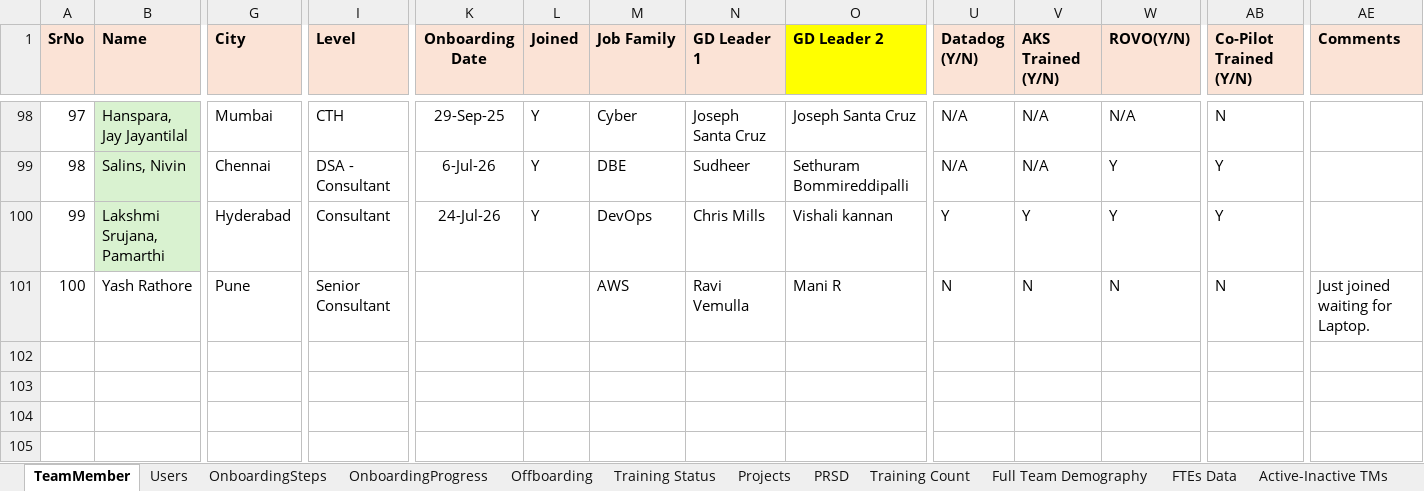
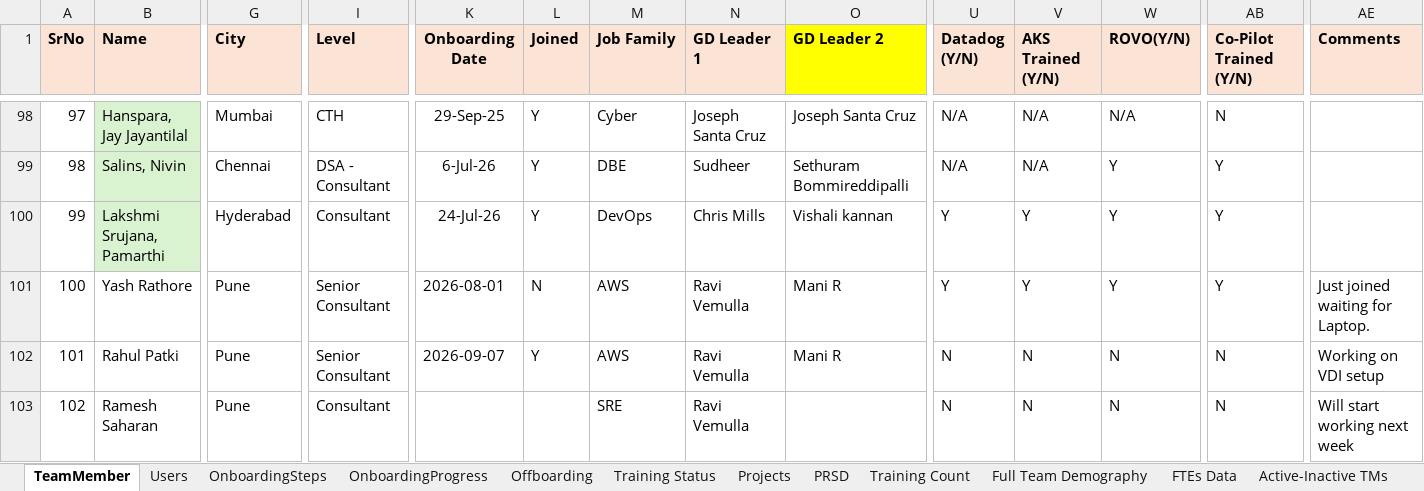
Before and after one commit to rk20597/TeamTracker, an Excel workbook: Data/TeamTracker.xlsx, sheet TeamMember, drawn as a sheet; only a part is shown, gaps mark what is left out; values as stored, in another font and other column widths than the file's, no borders; conditional formats not drawn; rows hold the shown columns only; the diff names each change by its address in the sheet, - before the commit and + after, or states it on an @@ line.

Commit message:
Week 4: Final Features Complete

```diff
--- a/Data/TeamTracker.xlsx (sheet TeamMember)
+++ b/Data/TeamTracker.xlsx (sheet TeamMember)
-K101 (Onboarding Date): (empty)
+K101 (Onboarding Date): 2026-08-01
-L101 (Joined): (empty)
+L101 (Joined): N
-U101 (Datadog (Y/N)): N
+U101 (Datadog (Y/N)): Y
-V101 (AKS Trained (Y/N)): N
+V101 (AKS Trained (Y/N)): Y
-W101 (ROVO(Y/N)): N
+W101 (ROVO(Y/N)): Y
-AB101 (Co-Pilot Trained (Y/N)): N
+AB101 (Co-Pilot Trained (Y/N)): Y
+row 102: 101 | Rahul Patki | Pune | Senior Consultant | 2026-09-07 | Y | AWS | Ravi Vemulla | Mani R | N | N | N | N | Working on VDI setup
+row 103: 102 | Ramesh Saharan | Pune | Consultant |  |  | SRE | Ravi Vemulla |  | N | N | N | N | Will start working next week
```
Also changed, not shown: sheet Offboarding, sheet Training Status, sheet OnboardingProgress, sheet Users, 3 other files.
